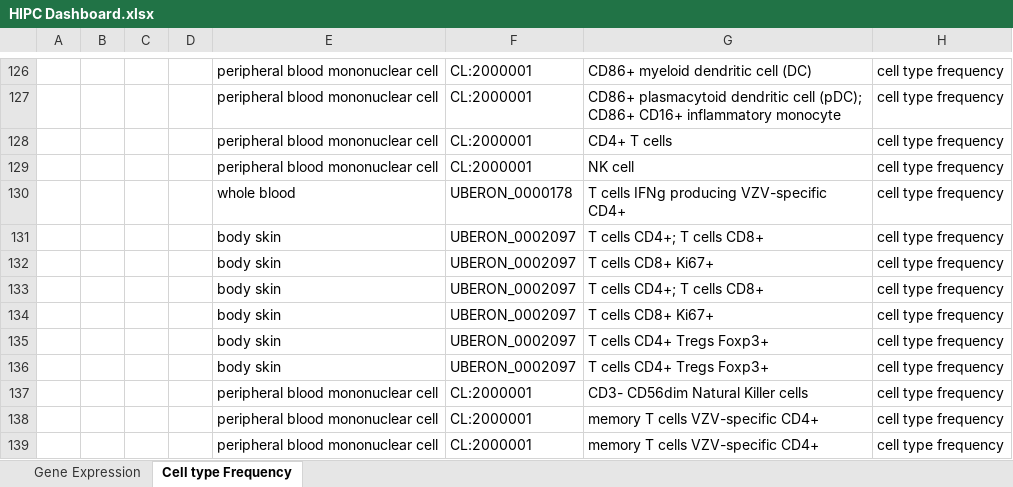
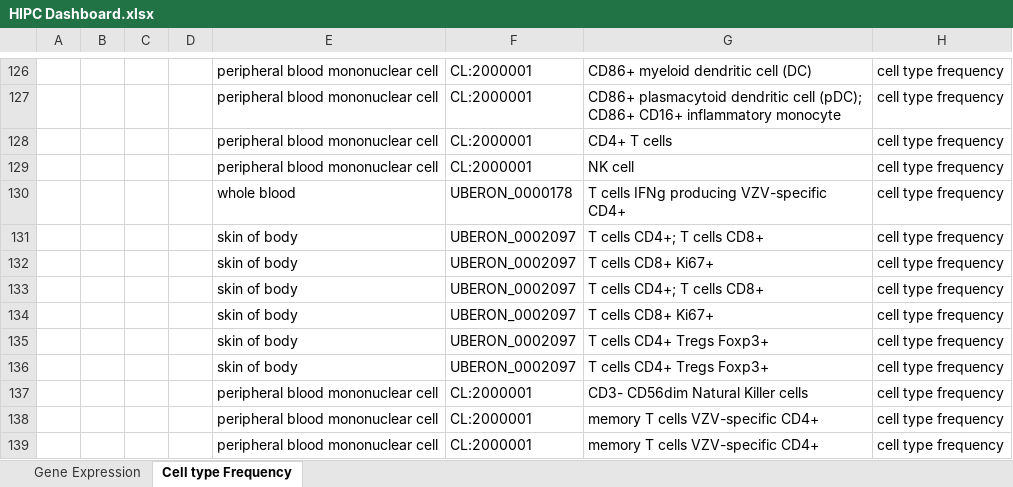
Before and after one commit to floratos-lab/hipc-dashboard-pipeline, an Excel workbook: source_data/HIPC Dashboard.xlsx, sheet Cell type Frequency, drawn as a sheet; only a part is shown, gaps mark what is left out; values as stored, in another font and other column widths than the file's, no cell formats; the diff covers the shown part only; the diff names each change by its address in the sheet, - before the commit and + after, or states it on an @@ line.

Commit message:
update data and code to deal with missing subjects
minor changes to code, main change is to HIPC Dashboard.xlsx to update tissue types.

```diff
--- a/source_data/HIPC Dashboard.xlsx (sheet Cell type Frequency)
+++ b/source_data/HIPC Dashboard.xlsx (sheet Cell type Frequency)
-E131:E136: body skin
+E131:E136: skin of body
```
Also changed, not shown: 25 edited cells elsewhere in this sheet, sheet Gene Expression, cell formats, source_data/cell_type_frequency-response_components_mapping.xlsx, 1 other file.
